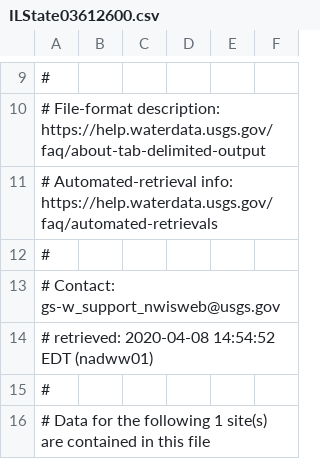
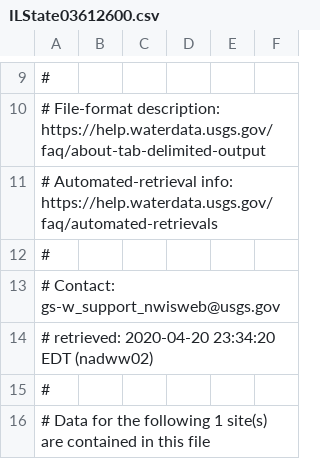
Before and after one commit to uva-hydroinformatics/HydroSolarEnergyHarvestingforWaterMonitoring, a CSV file: examples/data_files/ILState03612600.csv, drawn as a sheet; only a part is shown, gaps mark what is left out.

```diff
--- a/examples/data_files/ILState03612600.csv
+++ b/examples/data_files/ILState03612600.csv
@@ -13,3 +13,3 @@
 # Contact:   gs-w_support_nwisweb@usgs.gov
-# retrieved: 2020-04-08 14:54:52 EDT       (nadww01)
+# retrieved: 2020-04-20 23:34:20 EDT       (nadww02)
 #
```
Also changed, not shown: 7 other files.
